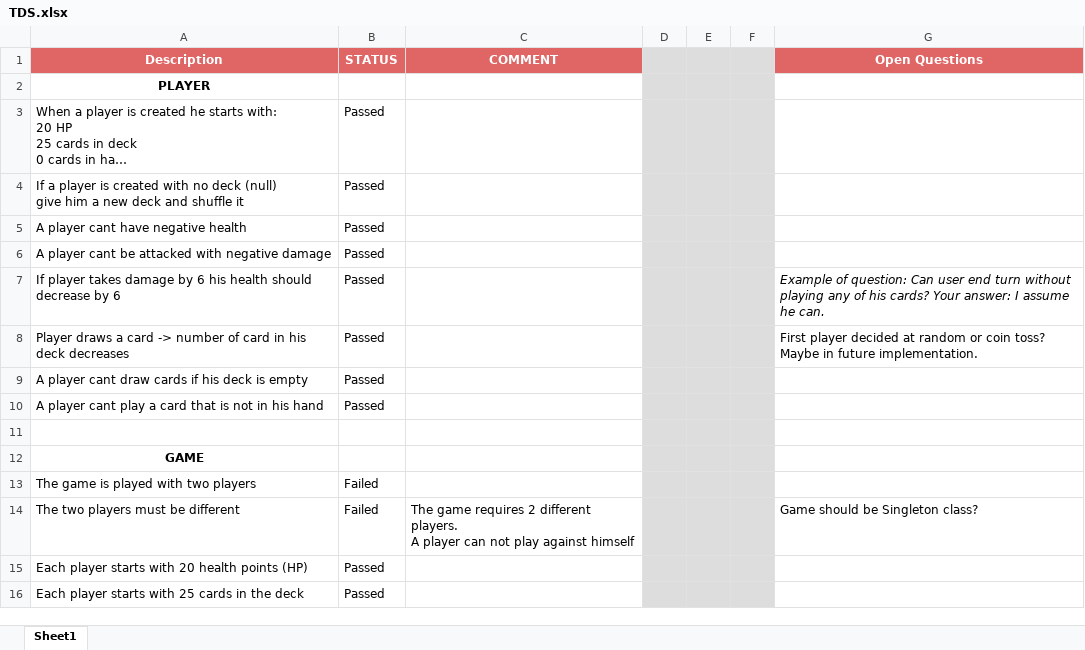
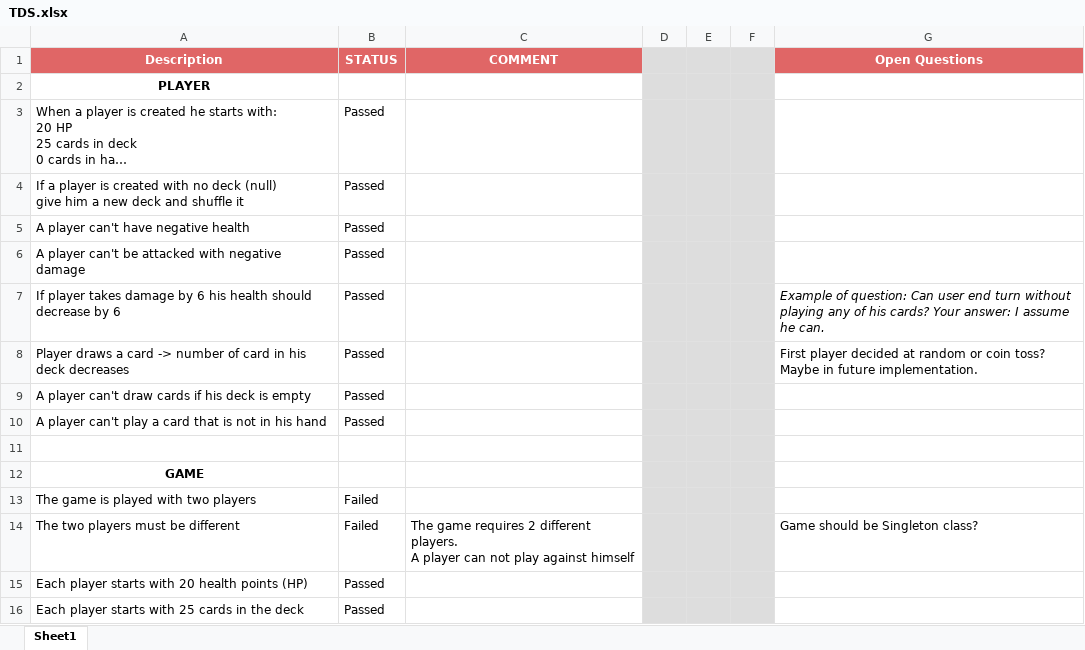
Before and after one commit to vladajankovic/qa-job-fair, an Excel workbook: TDS.xlsx, sheet Sheet1, drawn as a sheet; only a part is shown; long unchanged cells end in …; values as stored, in another font and other column widths than the file's, no borders; the diff covers the shown part only; the diff names each change by its address in the sheet, - before the commit and + after, or states it on an @@ line.

```diff
--- a/TDS.xlsx (sheet Sheet1)
+++ b/TDS.xlsx (sheet Sheet1)
-A5 (Description): A player cant have negative health
+A5 (Description): A player can't have negative health
-A6 (Description): A player cant be attacked…
+A6 (Description): A player can't be attacked…
-A9 (Description): A player cant draw cards…
+A9 (Description): A player can't draw cards…
-A10 (Description): A player cant play a…
+A10 (Description): A player can't play a…
```
Also changed, not shown: 5 added rows, 1 removed row and 10 edited cells elsewhere in this sheet.
